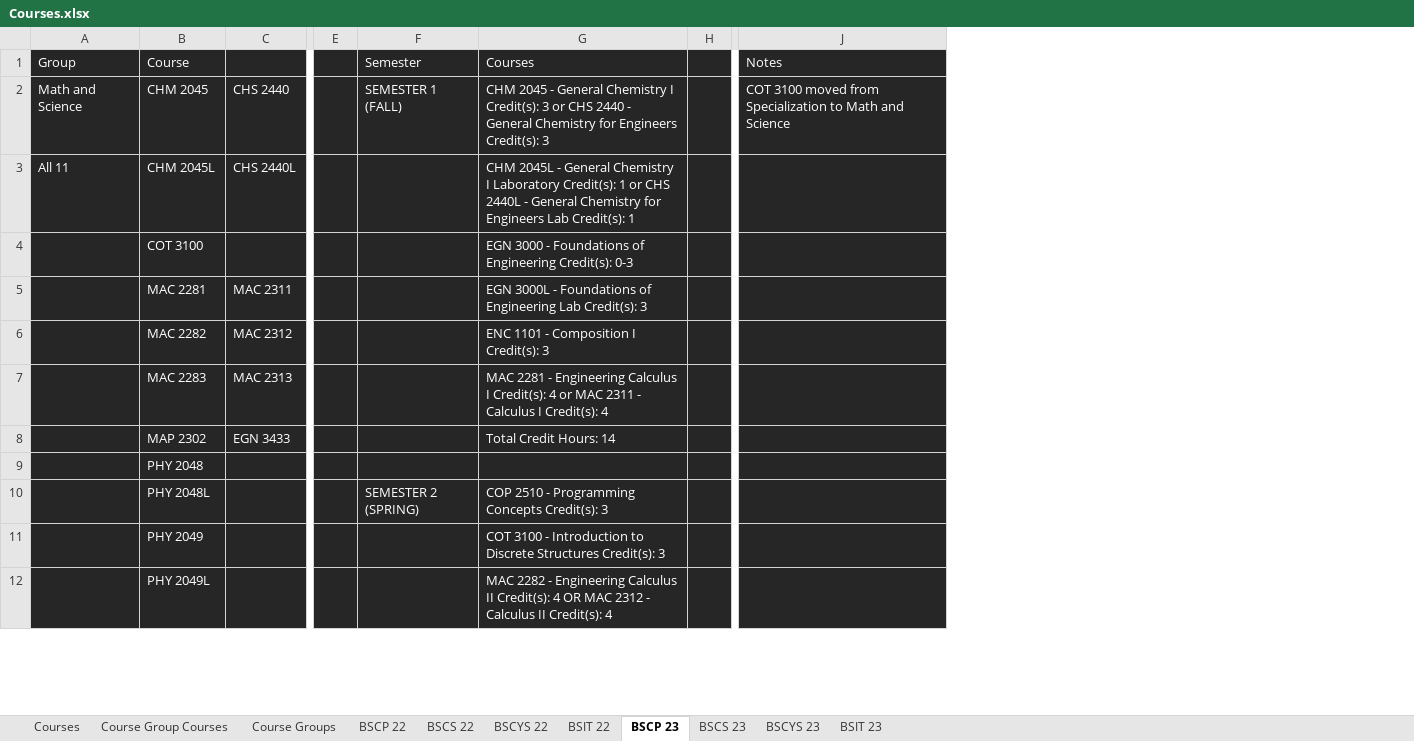
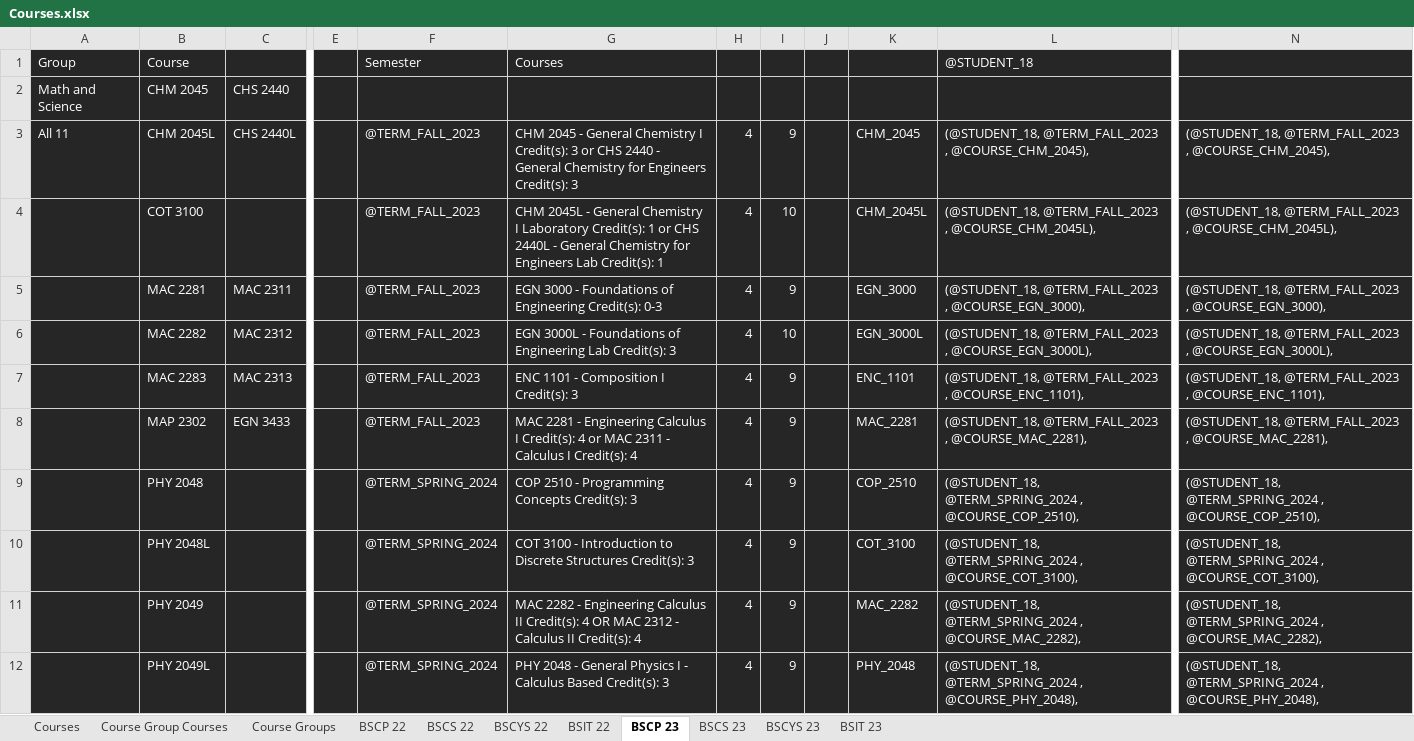
Before and after one commit to Teveron/p2, an Excel workbook: Courses.xlsx, sheet BSCP 23, drawn as a sheet; only a part is shown, gaps mark what is left out; values as stored, in another font and other column widths than the file's, no borders; removed rows and columns are numbered as before the commit, all else as after; rows hold the shown columns only; the diff covers the shown part only; the diff names each change by its address in the sheet, - before the commit and + after, or states it on an @@ line.

```diff
--- a/Courses.xlsx (sheet BSCP 23)
+++ b/Courses.xlsx (sheet BSCP 23)
-column F, rows 1-2: Semester | SEMESTER 1 (FALL); row 10: SEMESTER 2 (SPRING)
+column F, rows 1-11: Semester |  | @TERM_FALL_2023 | @TERM_FALL_2023 | @TERM_FALL_2023 | @TERM_FALL_2023 | @TERM_FALL_2023 | @TERM_FALL_2023 | @TERM_SPRING_2024 | @TERM_SPRING_2024 | @TERM_SPRING_2024
+column H, rows 3-11: all 4
+column I, rows 3-11: 9 | 10 | 9 | 10 | 9 | 9 | 9 | 9 | 9
+column K, rows 3-11: CHM_2045 | CHM_2045L | EGN_3000 | EGN_3000L | ENC_1101 | MAC_2281 | COP_2510 | COT_3100 | MAC_2282
+column L, rows 1-11: @STUDENT_18 |  | (@STUDENT_18, @TERM_FALL_2023 , @COURSE_CHM_2045), | (@STUDENT_18, @TERM_FALL_2023 , @COURSE_CHM_2045L), | (@STUDENT_18, @TERM_FALL_2023 , @COURSE_EGN_3000), | (@STUDENT_18, @TERM_FALL_2023 , @COURSE_EGN_3000L), | (@STUDENT_18, @TERM_FALL_2023 , @COURSE_ENC_1101), | (@STUDENT_18, @TERM_FALL_2023 , @COURSE_MAC_2281), | (@STUDENT_18, @TERM_SPRING_2024 , @COURSE_COP_2510), | (@STUDENT_18, @TERM_SPRING_2024 , @COURSE_COT_3100), | (@STUDENT_18, @TERM_SPRING_2024 , @COURSE_MAC_2282),
-column J, rows 1-2: Notes | COT 3100 moved from Specialization to Math and Science
+column N, rows 3-11: (@STUDENT_18, @TERM_FALL_2023 , @COURSE_CHM_2045), | (@STUDENT_18, @TERM_FALL_2023 , @COURSE_CHM_2045L), | (@STUDENT_18, @TERM_FALL_2023 , @COURSE_EGN_3000), | (@STUDENT_18, @TERM_FALL_2023 , @COURSE_EGN_3000L), | (@STUDENT_18, @TERM_FALL_2023 , @COURSE_ENC_1101), | (@STUDENT_18, @TERM_FALL_2023 , @COURSE_MAC_2281), | (@STUDENT_18, @TERM_SPRING_2024 , @COURSE_COP_2510), | (@STUDENT_18, @TERM_SPRING_2024 , @COURSE_COT_3100), | (@STUDENT_18, @TERM_SPRING_2024 , @COURSE_MAC_2282),
-G2: CHM 2045 - General Chemistry I Credit(s): 3 or CHS 2440 - General Chemistry for Engineers Credit(s): 3
+G2: (empty)
-G3: CHM 2045L - General Chemistry I Laboratory Credit(s): 1 or CHS 2440L - General Chemistry for Engineers Lab Credit(s): 1
+G3: CHM 2045 - General Chemistry I Credit(s): 3 or CHS 2440 - General Chemistry for Engineers Credit(s): 3
-G4: EGN 3000 - Foundations of Engineering Credit(s): 0-3
+G4: CHM 2045L - General Chemistry I Laboratory Credit(s): 1 or CHS 2440L - General Chemistry for Engineers Lab Credit(s): 1
-G5: EGN 3000L - Foundations of Engineering Lab Credit(s): 3
+G5: EGN 3000 - Foundations of Engineering Credit(s): 0-3
-G6: ENC 1101 - Composition I Credit(s): 3
+G6: EGN 3000L - Foundations of Engineering Lab Credit(s): 3
-G7: MAC 2281 - Engineering Calculus I Credit(s): 4 or MAC 2311 - Calculus I Credit(s): 4
+G7: ENC 1101 - Composition I Credit(s): 3
-G8: Total Credit Hours: 14
+G8: MAC 2281 - Engineering Calculus I Credit(s): 4 or MAC 2311 - Calculus I Credit(s): 4
-row 9:  | PHY 2048
-B9: PHY 2048L
+B9: PHY 2048
-B10: PHY 2049
+B10: PHY 2048L
-B11: PHY 2049L
+B11: PHY 2049
+row 12:  | PHY 2049L |  |  | @TERM_SPRING_2024 | PHY 2048 - General Physics I - Calculus Based Credit(s): 3 | 4 | 9 |  | PHY_2048 | (@STUDENT_18, @TERM_SPRING_2024 , @COURSE_PHY_2048), | (@STUDENT_18, @TERM_SPRING_2024 , @COURSE_PHY_2048),
```
Also changed, not shown: 8 added rows, 8 removed rows and 54 edited cells elsewhere in this sheet, sheet BSCS 23, sheet BSCYS 22, sheet BSCYS 23, sheet BSIT 23, sheet BSIT 22, sheet BSCS 22, 1 more sheet, 1 other file.
